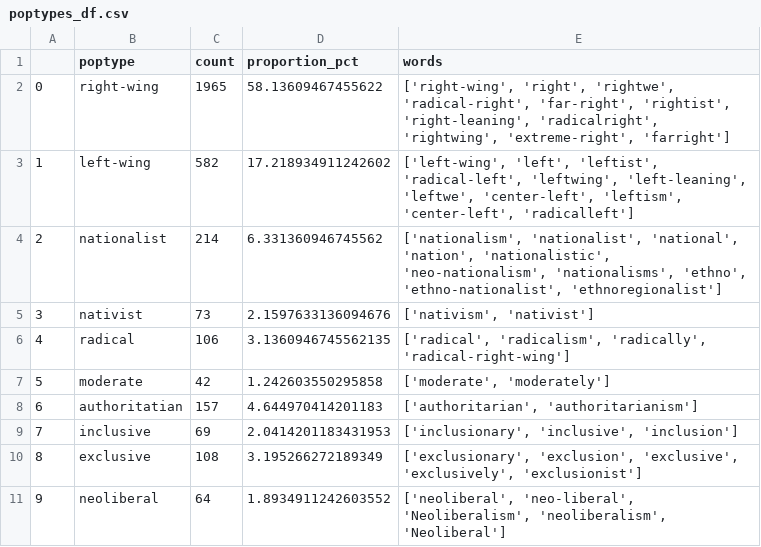
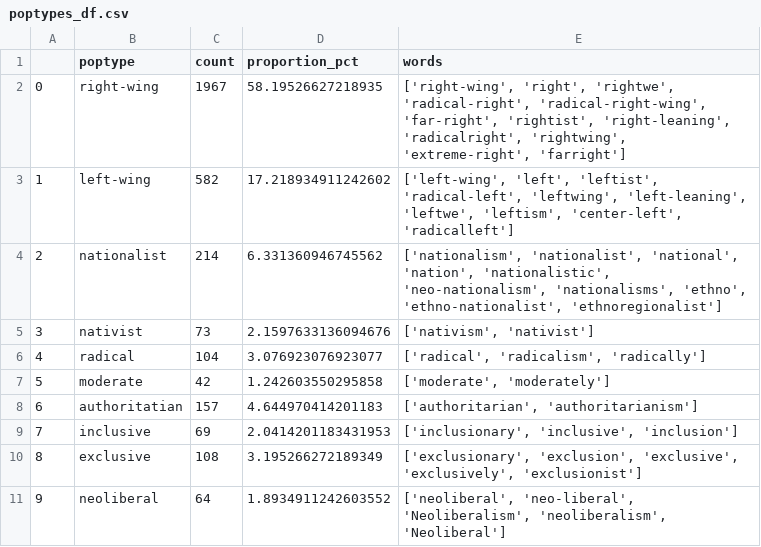
Before and after one commit to CCS-ZCU/pop, a CSV file: data/poptypes_df.csv, drawn as a sheet.

```diff
--- a/data/poptypes_df.csv
+++ b/data/poptypes_df.csv
@@ -1,7 +1,7 @@
 ,poptype,count,proportion_pct,words
-0,right-wing,1965,58.13609467455622,"['right-wing', 'right', 'rightwe', 'radical-right', 'far-right', 'rightist', 'right-leaning', 'radicalright', 'rightwing', 'extreme-right', 'farright']"
-1,left-wing,582,17.218934911242602,"['left-wing', 'left', 'leftist', 'radical-left', 'leftwing', 'left-leaning', 'leftwe', 'center-left', 'leftism', 'center-left', 'radicalleft']"
+0,right-wing,1967,58.19526627218935,"['right-wing', 'right', 'rightwe', 'radical-right', 'radical-right-wing', 'far-right', 'rightist', 'right-leaning', 'radicalright', 'rightwing', 'extreme-right', 'farright']"
+1,left-wing,582,17.218934911242602,"['left-wing', 'left', 'leftist', 'radical-left', 'leftwing', 'left-leaning', 'leftwe', 'leftism', 'center-left', 'radicalleft']"
 2,nationalist,214,6.331360946745562,"['nationalism', 'nationalist', 'national', 'nation', 'nationalistic', 'neo-nationalism', 'nationalisms', 'ethno', 'ethno-nationalist', 'ethnoregionalist']"
 3,nativist,73,2.1597633136094676,"['nativism', 'nativist']"
-4,radical,106,3.1360946745562135,"['radical', 'radicalism', 'radically', 'radical-right-wing']"
+4,radical,104,3.076923076923077,"['radical', 'radicalism', 'radically']"
 5,moderate,42,1.242603550295858,"['moderate', 'moderately']"
```
Also changed, not shown: 3 other files.
